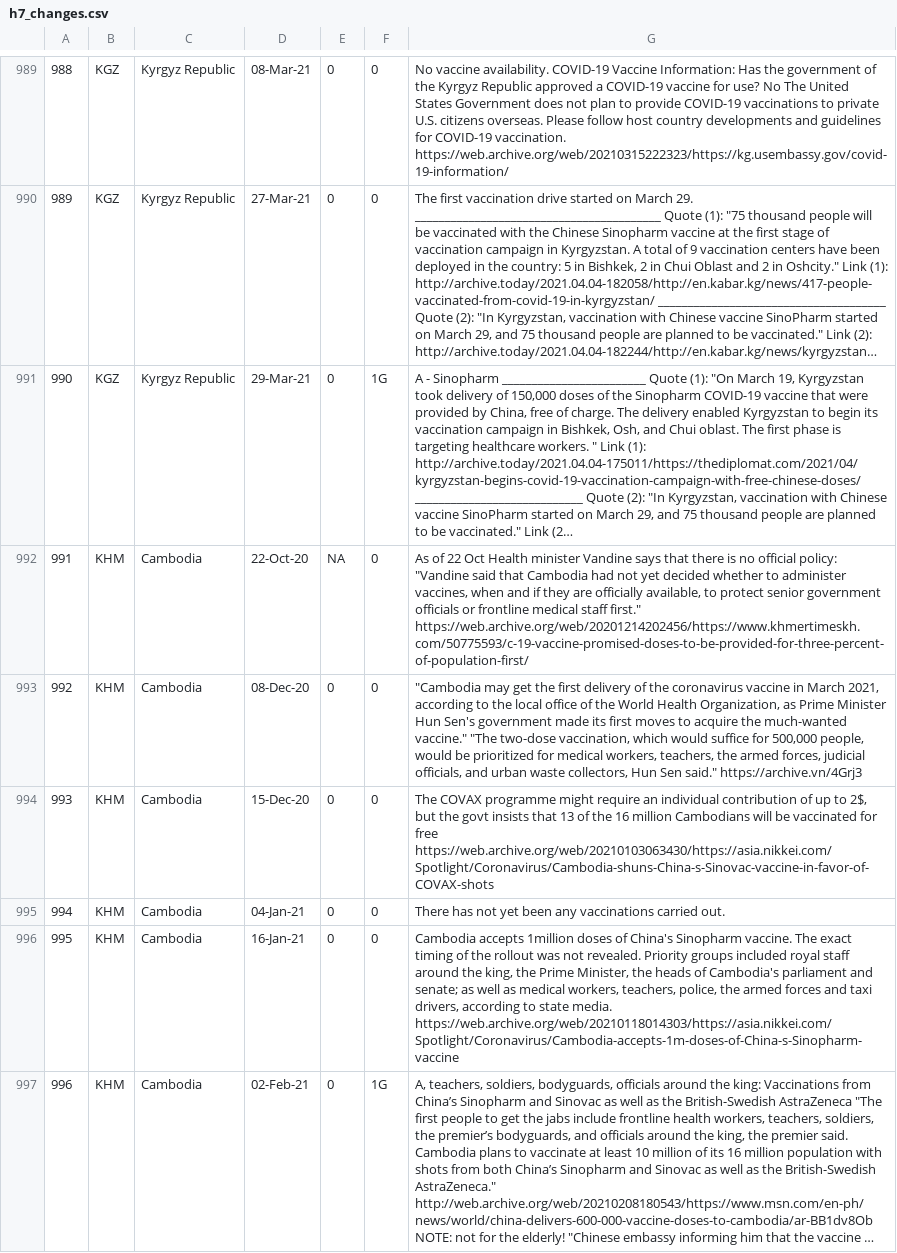
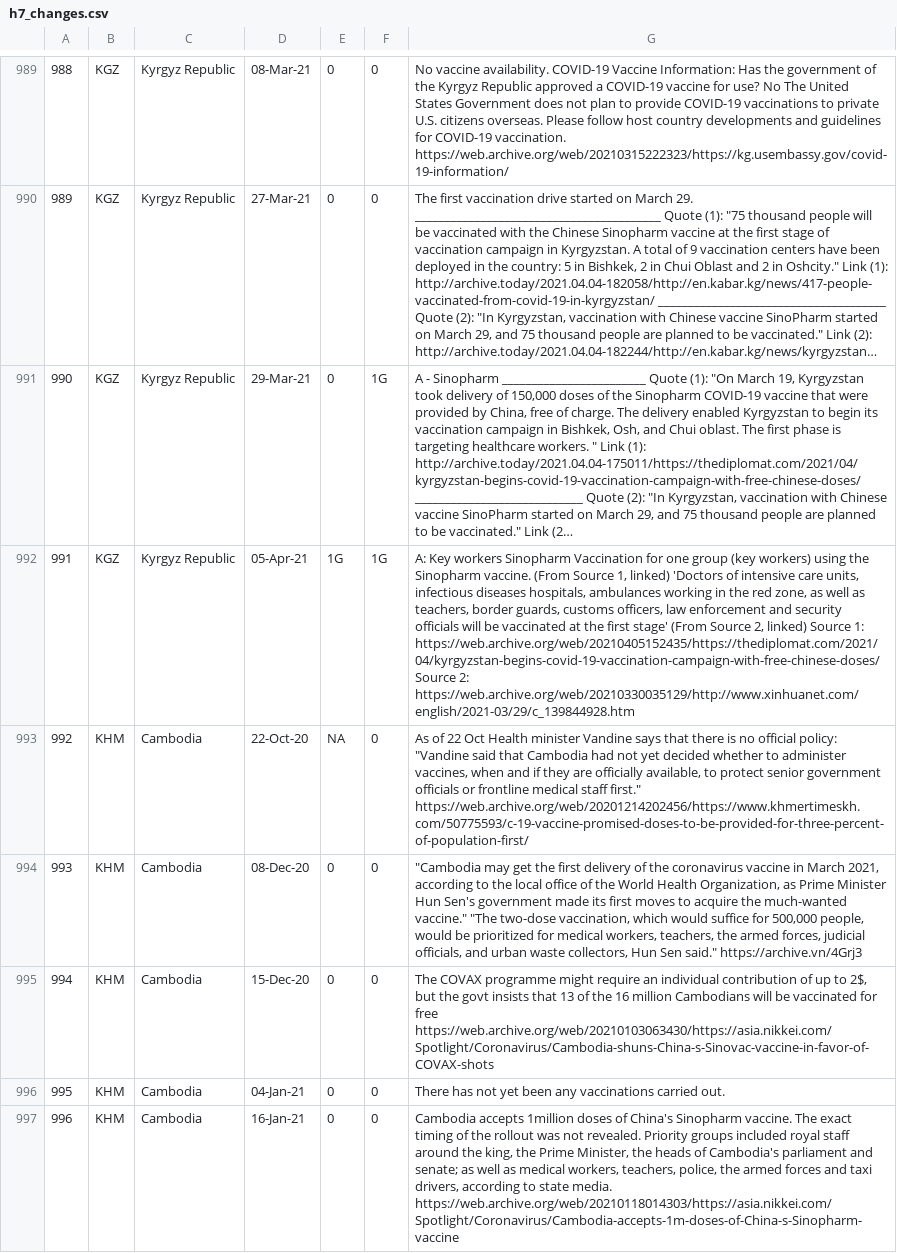
Before and after one commit to saptahash/BSGtracker_analysis, a CSV file: data/h7_changes.csv, drawn as a sheet; only a part is shown, gaps mark what is left out; the shorter side is filled out with more unchanged rows; long unchanged cells end in …; addresses are those after the commit; the diff names each change by its address in the sheet, - before the commit and + after, or states it on an @@ line.

```diff
--- a/data/h7_changes.csv
+++ b/data/h7_changes.csv
+row 992: 991 | KGZ | Kyrgyz Republic | 05-Apr-21 | 1G | 1G | A: Key workers Sinopharm Vaccination for one group (key workers) using the Sinopharm vaccine. (From Source 1, linked) 'Doctors of intensive care units, infectious diseases hospitals, ambulances working in the red zone, as well as teachers, border guards, customs officers, law enforcement and security officials will be vaccinated at the first stage' (From Source 2, linked) Source 1: https://web.archive.org/web/20210405152435/https://thediplomat.com/2021/04/kyrgyzstan-begins-covid-19-vaccination-campaign-with-free-chinese-doses/ Source 2: https://web.archive.org/web/20210330035129/http://www.xinhuanet.com/english/2021-03/29/c_139844928.htm
@@ column A renumbered from row 993 down @@
```
